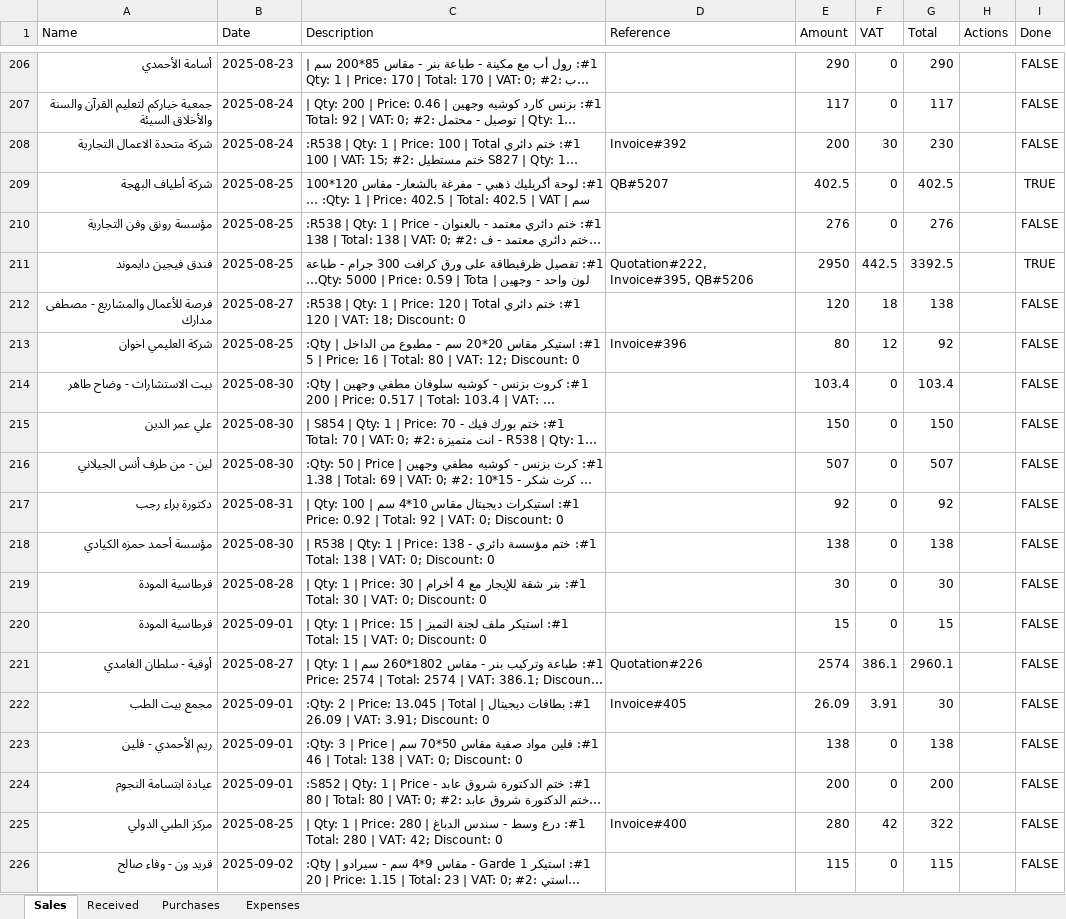
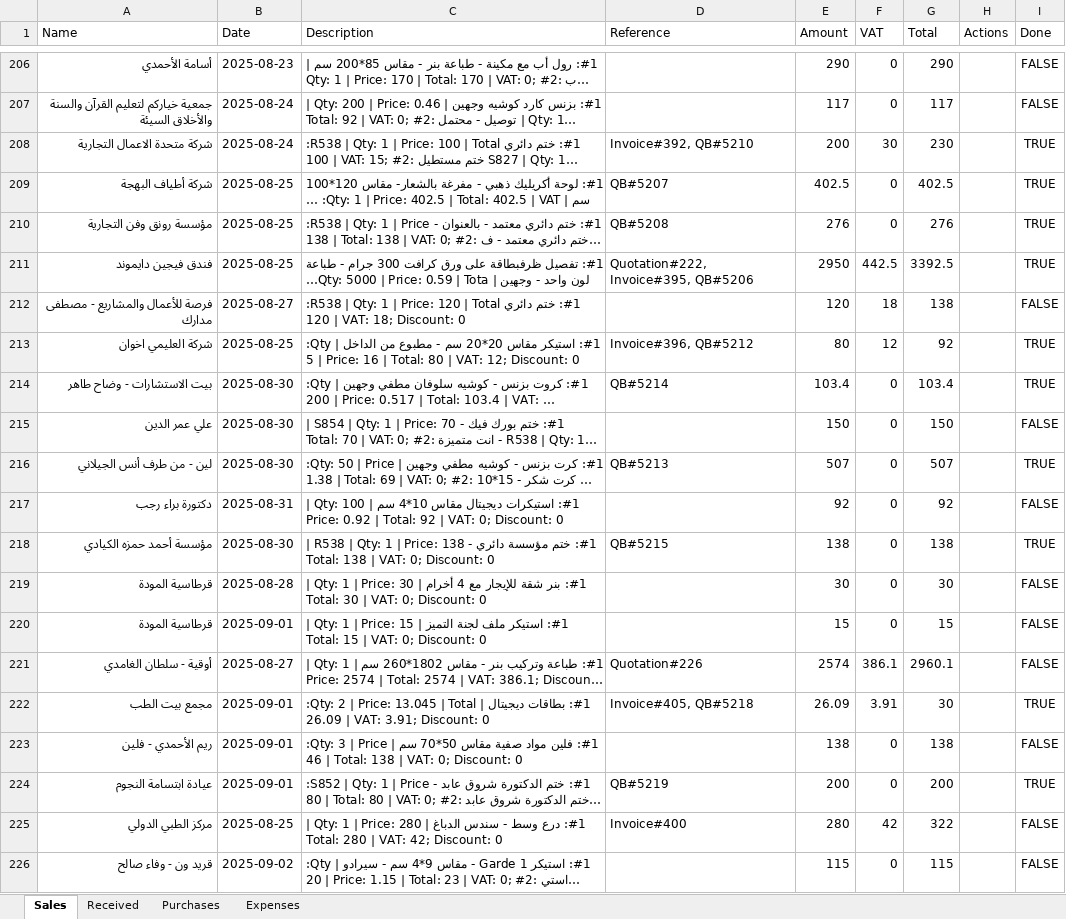
Before and after one commit to LoneCodeTinker/transaction-management-app, an Excel workbook: transactions.xlsx, sheet Sales, drawn as a sheet; only a part is shown, gaps mark what is left out; long unchanged cells end in …; values as stored, in another font and other column widths than the file's, no borders; the diff covers the shown part only; the diff names each change by its address in the sheet, - before the commit and + after, or states it on an @@ line.

Commit message:
Fix logging setup: move middleware and exception handler below FastAPI app creation. Add error, access, audit, and IP logging. Fix Reference filter crash in frontend. Update Excel backups. All changes since last commit.

```diff
--- a/transactions.xlsx (sheet Sales)
+++ b/transactions.xlsx (sheet Sales)
-D208 (Reference): Invoice#392
+D208 (Reference): Invoice#392, QB#5210
-I208 (Done): FALSE
+I208 (Done): TRUE
-D210 (Reference): (empty)
+D210 (Reference): QB#5208
-I210 (Done): FALSE
+I210 (Done): TRUE
-D213 (Reference): Invoice#396
+D213 (Reference): Invoice#396, QB#5212
-I213:I214 (Done): FALSE
+I213:I214 (Done): TRUE
-D214 (Reference): (empty)
+D214 (Reference): QB#5214
-D216 (Reference): (empty)
+D216 (Reference): QB#5213
-I216 (Done): FALSE
+I216 (Done): TRUE
-D218 (Reference): (empty)
+D218 (Reference): QB#5215
-I218 (Done): FALSE
+I218 (Done): TRUE
-D222 (Reference): Invoice#405
+D222 (Reference): Invoice#405, QB#5218
-I222 (Done): FALSE
+I222 (Done): TRUE
-D224 (Reference): (empty)
+D224 (Reference): QB#5219
-I224 (Done): FALSE
+I224 (Done): TRUE
```
Also changed, not shown: 16 added rows, 1 removed row and 3 edited cells elsewhere in this sheet, 10 other files.
